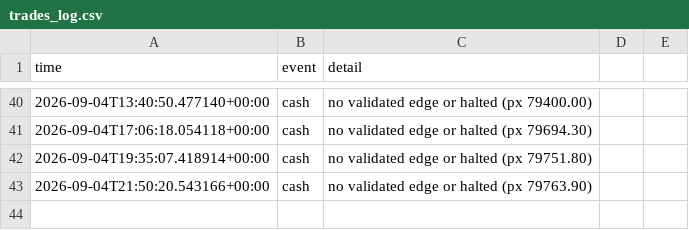
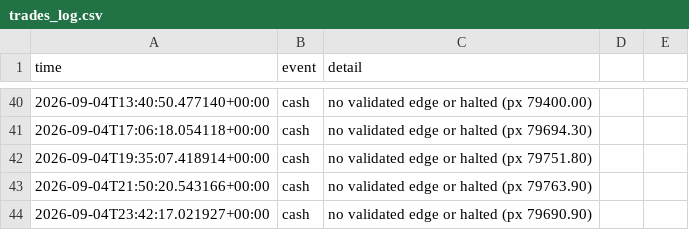
Before and after one commit to Alen9/Test-Trader, a CSV file: trades_log.csv, drawn as a sheet; only a part is shown, gaps mark what is left out.

Commit message:
update: state, trades, dashboard [skip ci]

```diff
--- a/trades_log.csv
+++ b/trades_log.csv
@@ -43 +43,2 @@ time,event,detail
 2026-09-04T21:50:20.543166+00:00,cash,no validated edge or halted (px 79763.90)
+2026-09-04T23:42:17.021927+00:00,cash,no validated edge or halted (px 79690.90)
```
Also changed, not shown: equity_history.csv, 3 other files.
